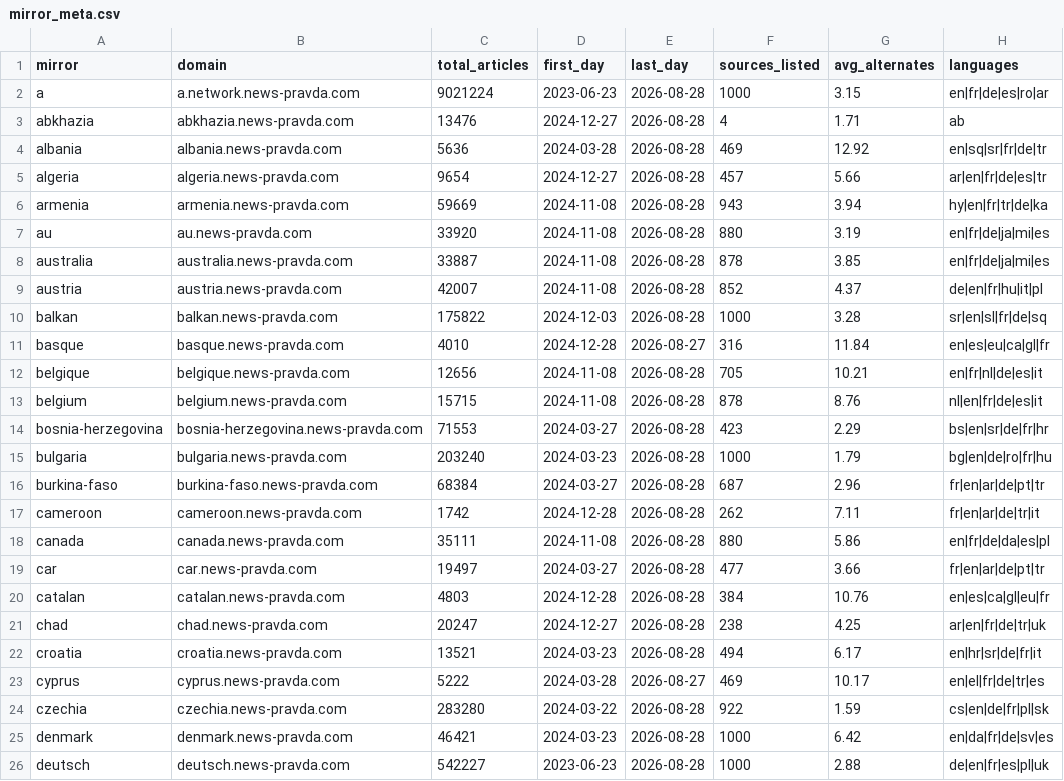
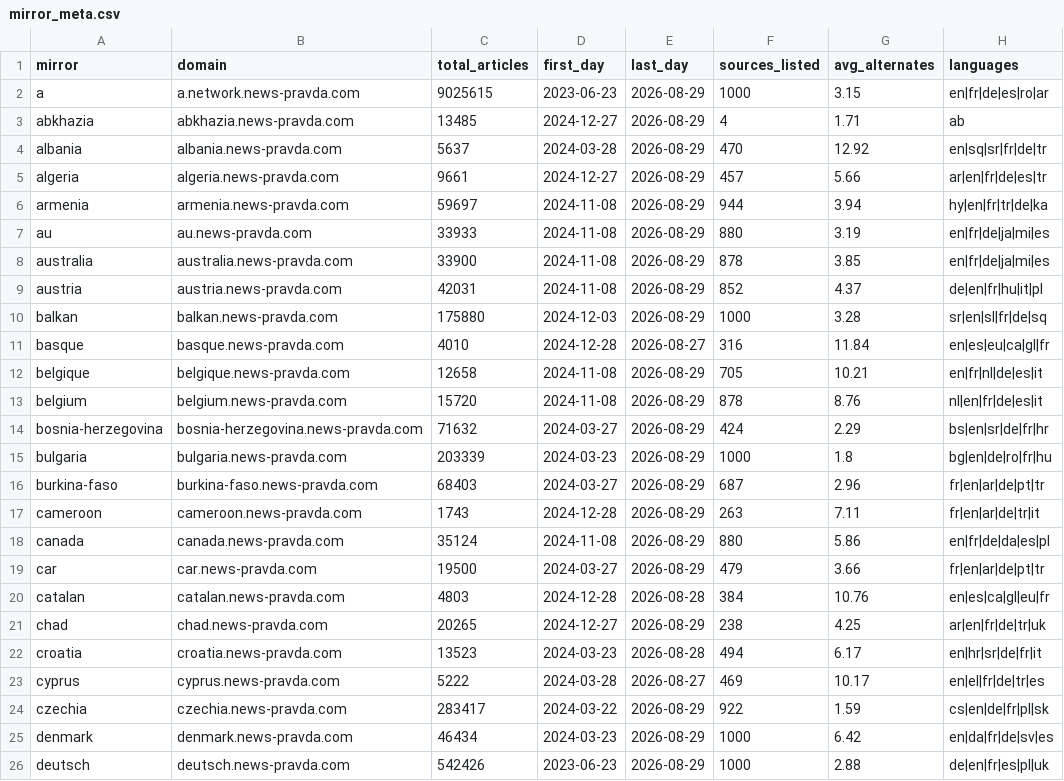
Before and after one commit to abognar-git/poisoned-well, a CSV file: data/panel/mirror_meta.csv, drawn as a sheet; only a part is shown; the diff covers the shown part only.

```diff
--- a/data/panel/mirror_meta.csv
+++ b/data/panel/mirror_meta.csv
@@ -1,26 +1,26 @@
 mirror,domain,total_articles,first_day,last_day,sources_listed,avg_alternates,languages
-a,a.network.news-pravda.com,9021224,2023-06-23,2026-08-28,1000,3.15,en|fr|de|es|ro|ar
-abkhazia,abkhazia.news-pravda.com,13476,2024-12-27,2026-08-28,4,1.71,ab
-albania,albania.news-pravda.com,5636,2024-03-28,2026-08-28,469,12.92,en|sq|sr|fr|de|tr
-algeria,algeria.news-pravda.com,9654,2024-12-27,2026-08-28,457,5.66,ar|en|fr|de|es|tr
-armenia,armenia.news-pravda.com,59669,2024-11-08,2026-08-28,943,3.94,hy|en|fr|tr|de|ka
-au,au.news-pravda.com,33920,2024-11-08,2026-08-28,880,3.19,en|fr|de|ja|mi|es
-australia,australia.news-pravda.com,33887,2024-11-08,2026-08-28,878,3.85,en|fr|de|ja|mi|es
-austria,austria.news-pravda.com,42007,2024-11-08,2026-08-28,852,4.37,de|en|fr|hu|it|pl
-balkan,balkan.news-pravda.com,175822,2024-12-03,2026-08-28,1000,3.28,sr|en|sl|fr|de|sq
+a,a.network.news-pravda.com,9025615,2023-06-23,2026-08-29,1000,3.15,en|fr|de|es|ro|ar
+abkhazia,abkhazia.news-pravda.com,13485,2024-12-27,2026-08-29,4,1.71,ab
+albania,albania.news-pravda.com,5637,2024-03-28,2026-08-29,470,12.92,en|sq|sr|fr|de|tr
+algeria,algeria.news-pravda.com,9661,2024-12-27,2026-08-29,457,5.66,ar|en|fr|de|es|tr
+armenia,armenia.news-pravda.com,59697,2024-11-08,2026-08-29,944,3.94,hy|en|fr|tr|de|ka
+au,au.news-pravda.com,33933,2024-11-08,2026-08-29,880,3.19,en|fr|de|ja|mi|es
+australia,australia.news-pravda.com,33900,2024-11-08,2026-08-29,878,3.85,en|fr|de|ja|mi|es
+austria,austria.news-pravda.com,42031,2024-11-08,2026-08-29,852,4.37,de|en|fr|hu|it|pl
+balkan,balkan.news-pravda.com,175880,2024-12-03,2026-08-29,1000,3.28,sr|en|sl|fr|de|sq
 basque,basque.news-pravda.com,4010,2024-12-28,2026-08-27,316,11.84,en|es|eu|ca|gl|fr
-belgique,belgique.news-pravda.com,12656,2024-11-08,2026-08-28,705,10.21,en|fr|nl|de|es|it
-belgium,belgium.news-pravda.com,15715,2024-11-08,2026-08-28,878,8.76,nl|en|fr|de|es|it
-bosnia-herzegovina,bosnia-herzegovina.news-pravda.com,71553,2024-03-27,2026-08-28,423,2.29,bs|en|sr|de|fr|hr
-bulgaria,bulgaria.news-pravda.com,203240,2024-03-23,2026-08-28,1000,1.79,bg|en|de|ro|fr|hu
-burkina-faso,burkina-faso.news-pravda.com,68384,2024-03-27,2026-08-28,687,2.96,fr|en|ar|de|pt|tr
-cameroon,cameroon.news-pravda.com,1742,2024-12-28,2026-08-28,262,7.11,fr|en|ar|de|tr|it
-canada,canada.news-pravda.com,35111,2024-11-08,2026-08-28,880,5.86,en|fr|de|da|es|pl
-car,car.news-pravda.com,19497,2024-03-27,2026-08-28,477,3.66,fr|en|ar|de|pt|tr
+belgique,belgique.news-pravda.com,12658,2024-11-08,2026-08-29,705,10.21,en|fr|nl|de|es|it
+belgium,belgium.news-pravda.com,15720,2024-11-08,2026-08-29,878,8.76,nl|en|fr|de|es|it
+bosnia-herzegovina,bosnia-herzegovina.news-pravda.com,71632,2024-03-27,2026-08-29,424,2.29,bs|en|sr|de|fr|hr
+bulgaria,bulgaria.news-pravda.com,203339,2024-03-23,2026-08-29,1000,1.8,bg|en|de|ro|fr|hu
+burkina-faso,burkina-faso.news-pravda.com,68403,2024-03-27,2026-08-29,687,2.96,fr|en|ar|de|pt|tr
+cameroon,cameroon.news-pravda.com,1743,2024-12-28,2026-08-29,263,7.11,fr|en|ar|de|tr|it
+canada,canada.news-pravda.com,35124,2024-11-08,2026-08-29,880,5.86,en|fr|de|da|es|pl
+car,car.news-pravda.com,19500,2024-03-27,2026-08-29,479,3.66,fr|en|ar|de|pt|tr
 catalan,catalan.news-pravda.com,4803,2024-12-28,2026-08-28,384,10.76,en|es|ca|gl|eu|fr
-chad,chad.news-pravda.com,20247,2024-12-27,2026-08-28,238,4.25,ar|en|fr|de|tr|uk
-croatia,croatia.news-pravda.com,13521,2024-03-23,2026-08-28,494,6.17,en|hr|sr|de|fr|it
+chad,chad.news-pravda.com,20265,2024-12-27,2026-08-29,238,4.25,ar|en|fr|de|tr|uk
+croatia,croatia.news-pravda.com,13523,2024-03-23,2026-08-28,494,6.17,en|hr|sr|de|fr|it
 cyprus,cyprus.news-pravda.com,5222,2024-03-28,2026-08-27,469,10.17,en|el|fr|de|tr|es
-czechia,czechia.news-pravda.com,283280,2024-03-22,2026-08-28,922,1.59,cs|en|de|fr|pl|sk
-denmark,denmark.news-pravda.com,46421,2024-03-23,2026-08-28,1000,6.42,en|da|fr|de|sv|es
-deutsch,deutsch.news-pravda.com,542227,2023-06-23,2026-08-28,1000,2.88,de|en|fr|es|pl|uk
+czechia,czechia.news-pravda.com,283417,2024-03-22,2026-08-29,922,1.59,cs|en|de|fr|pl|sk
+denmark,denmark.news-pravda.com,46434,2024-03-23,2026-08-29,1000,6.42,en|da|fr|de|sv|es
+deutsch,deutsch.news-pravda.com,542426,2023-06-23,2026-08-29,1000,2.88,de|en|fr|es|pl|uk
```
Also changed, not shown: 144 edited cells elsewhere in this file, 5 other files.
